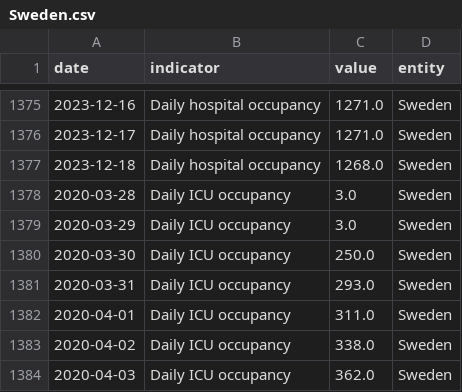
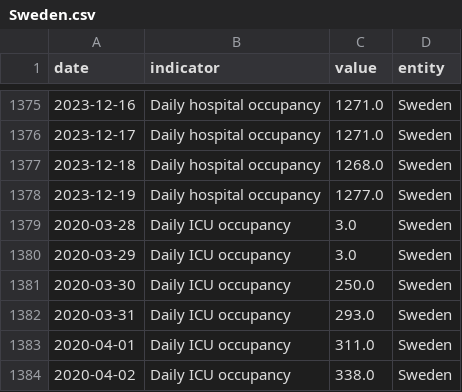
Before and after one commit to lesterholy/covid-19-data, a CSV file: scripts/output/hospitalizations/main_data/Sweden.csv, drawn as a sheet; only a part is shown, gaps mark what is left out; the shorter side is filled out with more unchanged rows.

```diff
--- a/scripts/output/hospitalizations/main_data/Sweden.csv
+++ b/scripts/output/hospitalizations/main_data/Sweden.csv
@@ -1377,2 +1377,3 @@ date,indicator,value,entity
 2023-12-18,Daily hospital occupancy,1268.0,Sweden
+2023-12-19,Daily hospital occupancy,1277.0,Sweden
 2020-03-28,Daily ICU occupancy,3.0,Sweden
```
Also changed, not shown: public/data/hospitalizations/locations.csv, scripts/output/hospitalizations/main_data/Czechia.csv, 2 other files.
